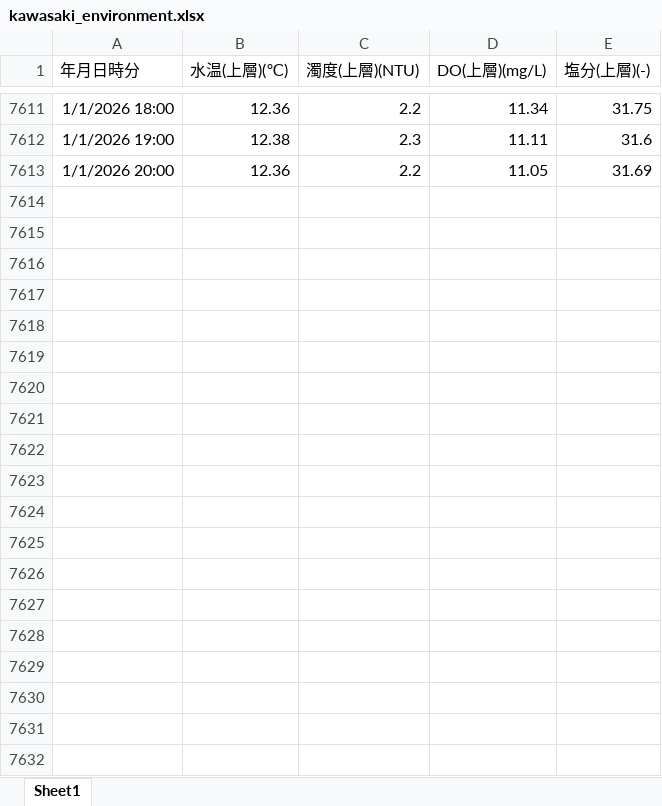
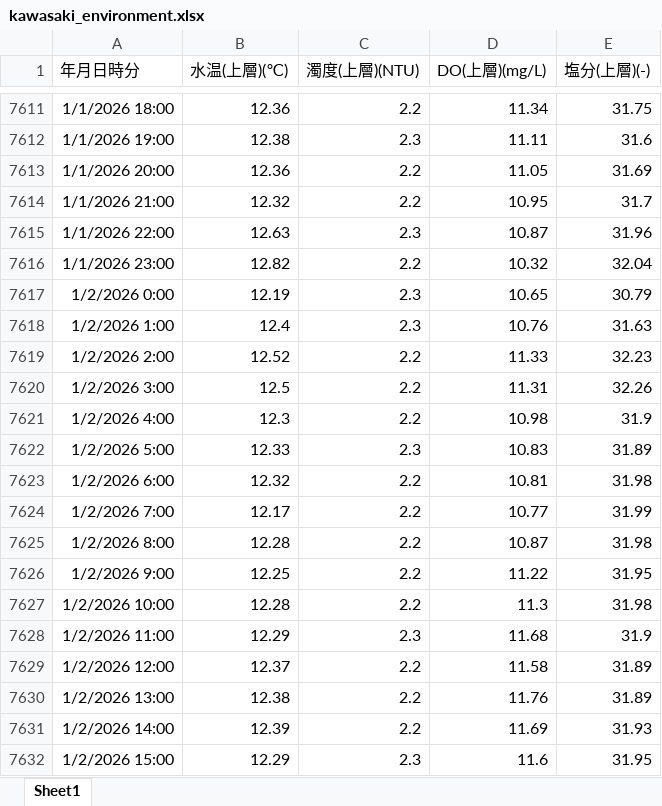
Before and after one commit to hyys18612-cyber/tokyo-bay-fishing-ai, an Excel workbook: kawasaki_environment.xlsx, sheet Sheet1, drawn as a sheet; only a part is shown, gaps mark what is left out; values as stored, in another font and other column widths than the file's, no borders; the diff covers the shown part only; the diff names each change by its address in the sheet, - before the commit and + after, or states it on an @@ line.

```diff
--- a/kawasaki_environment.xlsx (sheet Sheet1)
+++ b/kawasaki_environment.xlsx (sheet Sheet1)
+row 7614: 1/1/2026 21:00 | 12.32 | 2.2 | 10.95 | 31.7
+row 7615: 1/1/2026 22:00 | 12.63 | 2.3 | 10.87 | 31.96
+row 7616: 1/1/2026 23:00 | 12.82 | 2.2 | 10.32 | 32.04
+row 7617: 1/2/2026 0:00 | 12.19 | 2.3 | 10.65 | 30.79
+row 7618: 1/2/2026 1:00 | 12.4 | 2.3 | 10.76 | 31.63
+row 7619: 1/2/2026 2:00 | 12.52 | 2.2 | 11.33 | 32.23
+row 7620: 1/2/2026 3:00 | 12.5 | 2.2 | 11.31 | 32.26
+row 7621: 1/2/2026 4:00 | 12.3 | 2.2 | 10.98 | 31.9
+row 7622: 1/2/2026 5:00 | 12.33 | 2.3 | 10.83 | 31.89
+row 7623: 1/2/2026 6:00 | 12.32 | 2.2 | 10.81 | 31.98
+row 7624: 1/2/2026 7:00 | 12.17 | 2.2 | 10.77 | 31.99
+row 7625: 1/2/2026 8:00 | 12.28 | 2.2 | 10.87 | 31.98
+row 7626: 1/2/2026 9:00 | 12.25 | 2.2 | 11.22 | 31.95
+row 7627: 1/2/2026 10:00 | 12.28 | 2.2 | 11.3 | 31.98
+row 7628: 1/2/2026 11:00 | 12.29 | 2.3 | 11.68 | 31.9
+row 7629: 1/2/2026 12:00 | 12.37 | 2.2 | 11.58 | 31.89
+row 7630: 1/2/2026 13:00 | 12.38 | 2.2 | 11.76 | 31.89
+row 7631: 1/2/2026 14:00 | 12.39 | 2.2 | 11.69 | 31.93
+row 7632: 1/2/2026 15:00 | 12.29 | 2.3 | 11.6 | 31.95
```
Also changed, not shown: 12 added rows elsewhere in this sheet, 1goto_environment.xlsx.
